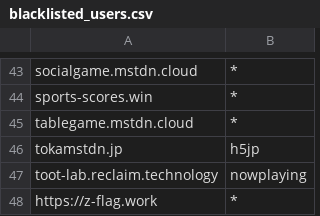
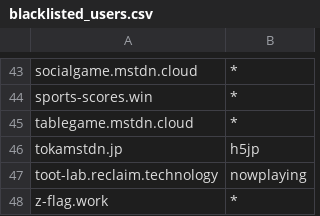
Before and after one commit to foxiepaws/vinayaka, a CSV file: server/blacklisted_users.csv, drawn as a sheet; only a part is shown, gaps mark what is left out.

Commit message:
Update blacklisted_users.csv

```diff
--- a/server/blacklisted_users.csv
+++ b/server/blacklisted_users.csv
@@ -47,2 +47,2 @@
 "toot-lab.reclaim.technology","nowplaying"
-"https://z-flag.work","*"
+"z-flag.work","*"
```
